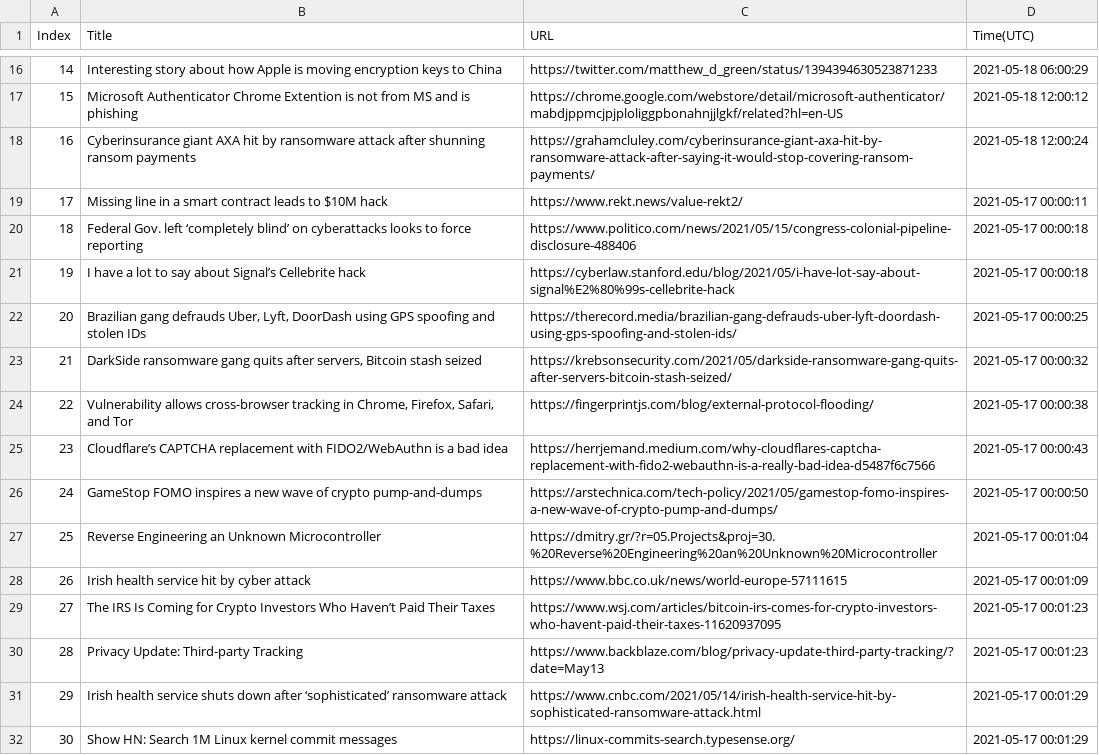
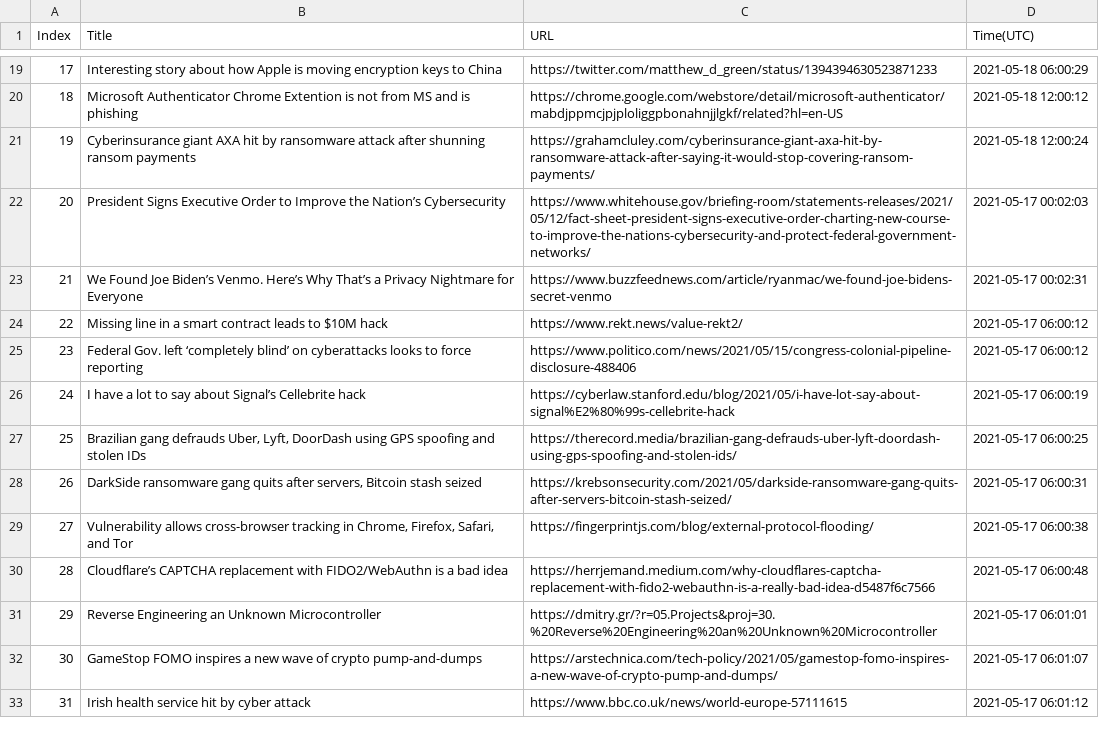
Before and after one commit to seitlab/seitlab.github.io, a CSV file: data/security_title_url.csv, drawn as a sheet; only a part is shown, gaps mark what is left out; removed rows and columns are numbered as before the commit, all else as after; the diff covers the shown part only; the diff names each change by its address in the sheet, - before the commit and + after, or states it on an @@ line.

```diff
--- a/data/security_title_url.csv
+++ b/data/security_title_url.csv
@@ column A (Index) renumbered between rows 5 and 51 @@
+row 22: 20 | President Signs Executive Order to Improve the Nation’s Cybersecurity | https://www.whitehouse.gov/briefing-room/statements-releases/2021/05/12/fact-sheet-president-signs-executive-order-charting-new-course-to-improve-the-nations-cybersecurity-and-protect-federal-government-networks/ | 2021-05-17 00:02:03
+row 23: 21 | We Found Joe Biden’s Venmo. Here’s Why That’s a Privacy Nightmare for Everyone | https://www.buzzfeednews.com/article/ryanmac/we-found-joe-bidens-secret-venmo | 2021-05-17 00:02:31
-D24 (Time(UTC)): 2021-05-17 00:00:11
+D24 (Time(UTC)): 2021-05-17 06:00:12
-D25 (Time(UTC)): 2021-05-17 00:00:18
+D25 (Time(UTC)): 2021-05-17 06:00:12
-D26 (Time(UTC)): 2021-05-17 00:00:18
+D26 (Time(UTC)): 2021-05-17 06:00:19
-D27 (Time(UTC)): 2021-05-17 00:00:25
+D27 (Time(UTC)): 2021-05-17 06:00:25
-D28 (Time(UTC)): 2021-05-17 00:00:32
+D28 (Time(UTC)): 2021-05-17 06:00:31
-D29 (Time(UTC)): 2021-05-17 00:00:38
+D29 (Time(UTC)): 2021-05-17 06:00:38
-D30 (Time(UTC)): 2021-05-17 00:00:43
+D30 (Time(UTC)): 2021-05-17 06:00:48
-row 26: 24 | GameStop FOMO inspires a new wave of crypto pump-and-dumps | https://arstechnica.com/tech-policy/2021/05/gamestop-fomo-inspires-a-new-wave-of-crypto-pump-and-dumps/ | 2021-05-17 00:00:50
-D31 (Time(UTC)): 2021-05-17 00:01:04
+D31 (Time(UTC)): 2021-05-17 06:01:01
+row 32: 30 | GameStop FOMO inspires a new wave of crypto pump-and-dumps | https://arstechnica.com/tech-policy/2021/05/gamestop-fomo-inspires-a-new-wave-of-crypto-pump-and-dumps/ | 2021-05-17 06:01:07
-D33 (Time(UTC)): 2021-05-17 00:01:09
+D33 (Time(UTC)): 2021-05-17 06:01:12
-row 29: 27 | The IRS Is Coming for Crypto Investors Who Haven’t Paid Their Taxes | https://www.wsj.com/articles/bitcoin-irs-comes-for-crypto-investors-who-havent-paid-their-taxes-11620937095 | 2021-05-17 00:01:23
-row 30: 28 | Privacy Update: Third-party Tracking | https://www.backblaze.com/blog/privacy-update-third-party-tracking/?date=May13 | 2021-05-17 00:01:23
-row 31: 29 | Irish health service shuts down after ‘sophisticated’ ransomware attack | https://www.cnbc.com/2021/05/14/irish-health-service-hit-by-sophisticated-ransomware-attack.html | 2021-05-17 00:01:29
-row 32: 30 | Show HN: Search 1M Linux kernel commit messages | https://linux-commits-search.typesense.org/ | 2021-05-17 00:01:29
```
Also changed, not shown: 15 added rows and 10 removed rows elsewhere in this file, data/ai_title_url.csv, data/blockchain_title_url.csv, 3 other files.
